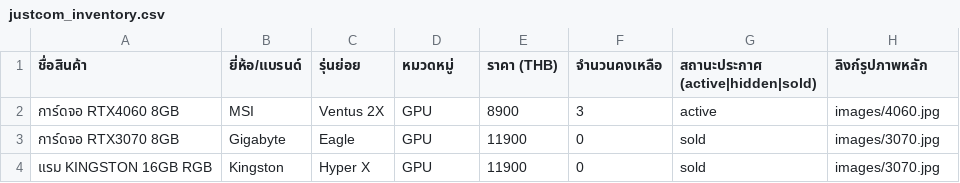
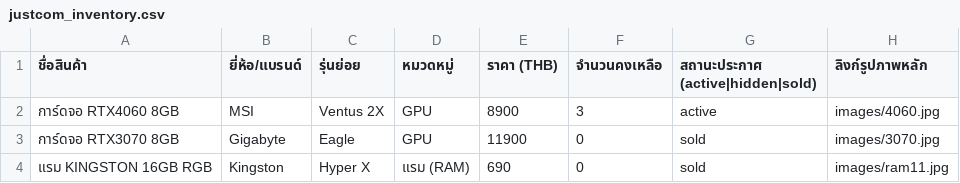
Before and after one commit to justcom1516/JUSTCOM2, a CSV file: data/justcom_inventory.csv, drawn as a sheet; only a part is shown; the diff names each change by its address in the sheet, - before the commit and + after, or states it on an @@ line.

```diff
--- a/data/justcom_inventory.csv
+++ b/data/justcom_inventory.csv
-D4 (หมวดหมู่): GPU
+D4 (หมวดหมู่): แรม (RAM)
-E4 (ราคา (THB)): 11900
+E4 (ราคา (THB)): 690
-H4 (ลิงก์รูปภาพหลัก): images/3070.jpg
+H4 (ลิงก์รูปภาพหลัก): images/ram11.jpg
```
Also changed, not shown: 1 other file.
